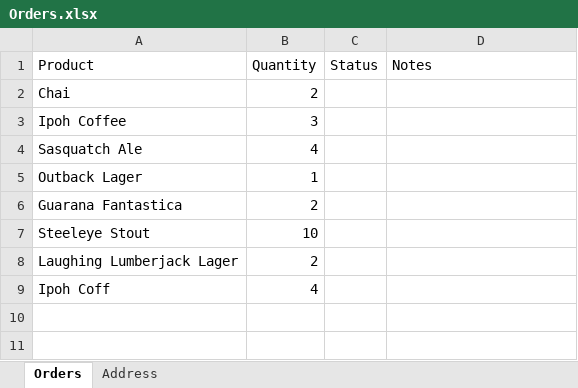
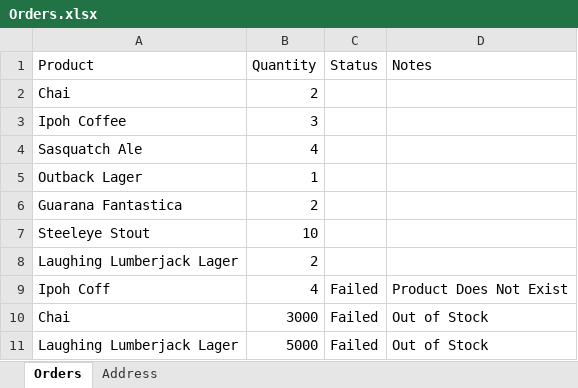
Before and after one commit to 1811-nov27-net/Herron_Pereira_Sy_Tovar_Project3, an Excel workbook: BoProject3/Orders.xlsx, sheet Orders, drawn as a sheet; values as stored, in another font and other column widths than the file's, no borders; the diff names each change by its address in the sheet, - before the commit and + after, or states it on an @@ line.

Commit message:
scrapping data and writting to excel

```diff
--- a/BoProject3/Orders.xlsx (sheet Orders)
+++ b/BoProject3/Orders.xlsx (sheet Orders)
-C9 (Status): (empty)
+C9 (Status): Failed
-D9 (Notes): (empty)
+D9 (Notes): Product Does Not Exist
+row 10: Chai | 3000 | Failed | Out of Stock
+row 11: Laughing Lumberjack Lager | 5000 | Failed | Out of Stock
```
Also changed, not shown: 16 other files.
